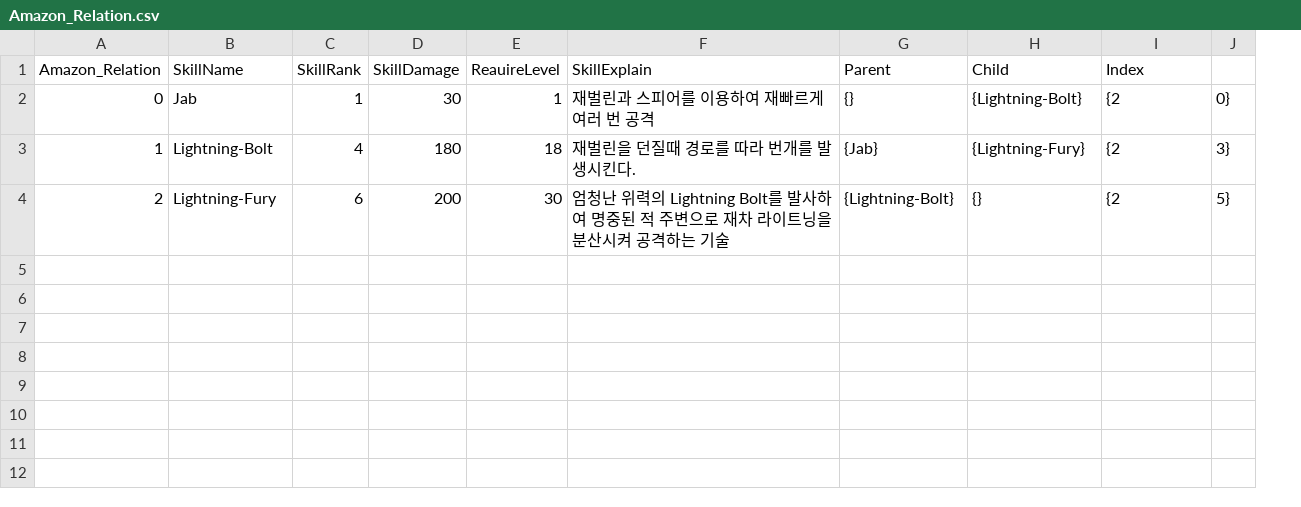
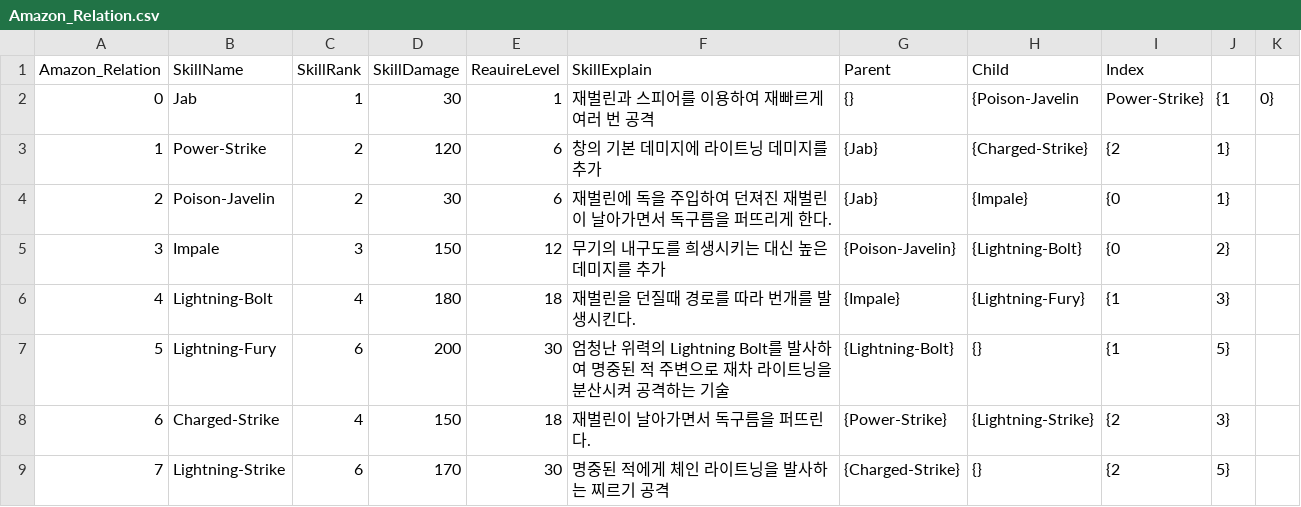
Before and after one commit to quattroro/c-test1, a CSV file: Assets/Resources/CSV/Amazon_Relation.csv, drawn as a sheet; addresses are those after the commit; the diff names each change by its address in the sheet, - before the commit and + after, or states it on an @@ line.

```diff
--- a/Assets/Resources/CSV/Amazon_Relation.csv
+++ b/Assets/Resources/CSV/Amazon_Relation.csv
+column J, rows 2-3: {1 | 1}; row 7: 5}
-H2 (Child): {Lightning-Bolt}
+H2 (Child): {Poison-Javelin
-I2 (Index): {2
+I2 (Index): Power-Strike}
-B3 (SkillName): Lightning-Bolt
+B3 (SkillName): Power-Strike
-C3 (SkillRank): 4
+C3 (SkillRank): 2
-D3 (SkillDamage): 180
+D3 (SkillDamage): 120
-E3 (ReauireLevel): 18
+E3 (ReauireLevel): 6
-F3 (SkillExplain): 재벌린을 던질때 경로를 따라 번개를 발생시킨다.
+F3 (SkillExplain): 창의 기본 데미지에 라이트닝 데미지를 추가
-H3 (Child): {Lightning-Fury}
+H3 (Child): {Charged-Strike}
-K3: 3}
+K3: (empty)
+row 4: 2 | Poison-Javelin | 2 | 30 | 6 | 재벌린에 독을 주입하여 던져진 재벌린이 날아가면서 독구름을 퍼뜨리게 한다. | {Jab} | {Impale} | {0 | 1}
+row 5: 3 | Impale | 3 | 150 | 12 | 무기의 내구도를 희생시키는 대신 높은 데미지를 추가 | {Poison-Javelin} | {Lightning-Bolt} | {0 | 2}
+row 6: 4 | Lightning-Bolt | 4 | 180 | 18 | 재벌린을 던질때 경로를 따라 번개를 발생시킨다. | {Impale} | {Lightning-Fury} | {1 | 3}
-A7 (Amazon_Relation): 2
+A7 (Amazon_Relation): 5
-I7 (Index): {2
+I7 (Index): {1
-K7: 5}
+K7: (empty)
+row 8: 6 | Charged-Strike | 4 | 150 | 18 | 재벌린이 날아가면서 독구름을 퍼뜨린다. | {Power-Strike} | {Lightning-Strike} | {2 | 3}
+row 9: 7 | Lightning-Strike | 6 | 170 | 30 | 명중된 적에게 체인 라이트닝을 발사하는 찌르기 공격 | {Charged-Strike} | {} | {2 | 5}
```
Also changed, not shown: Assets/SkillInfo/Amazon_Relation.csv, 9 other files.
